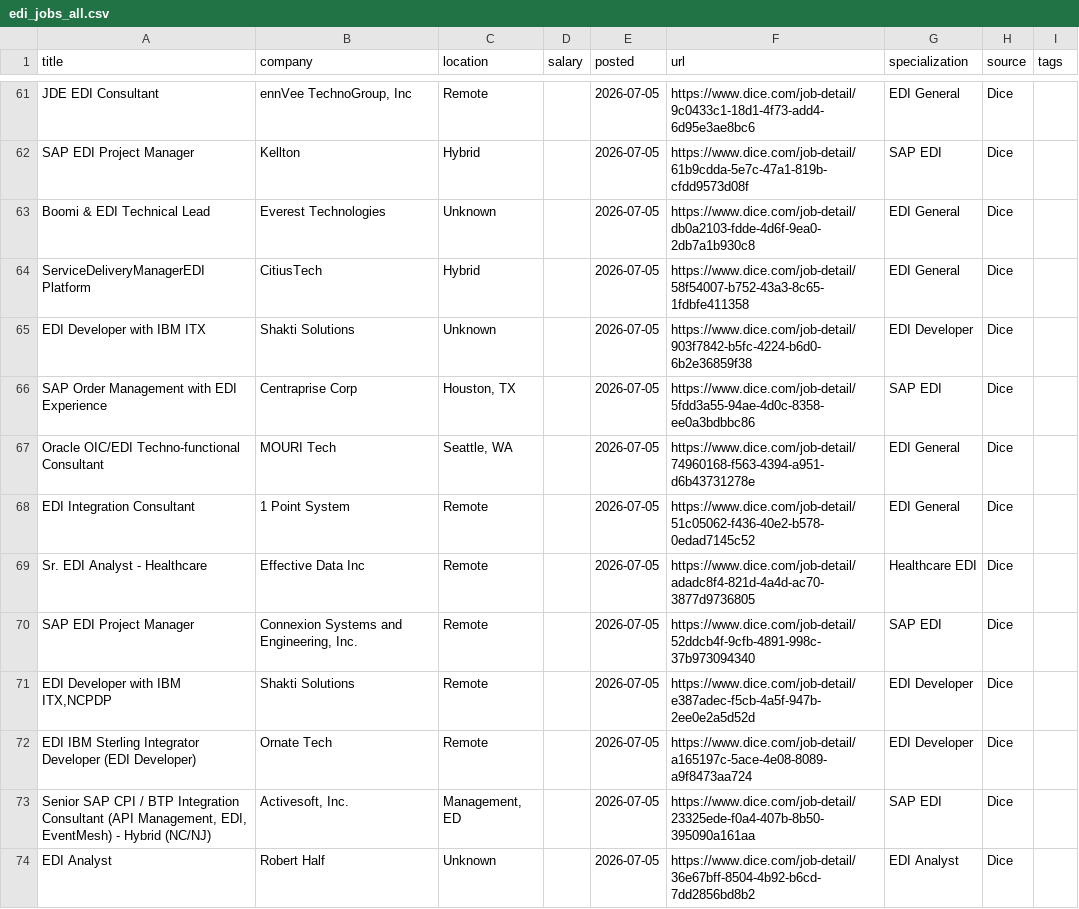
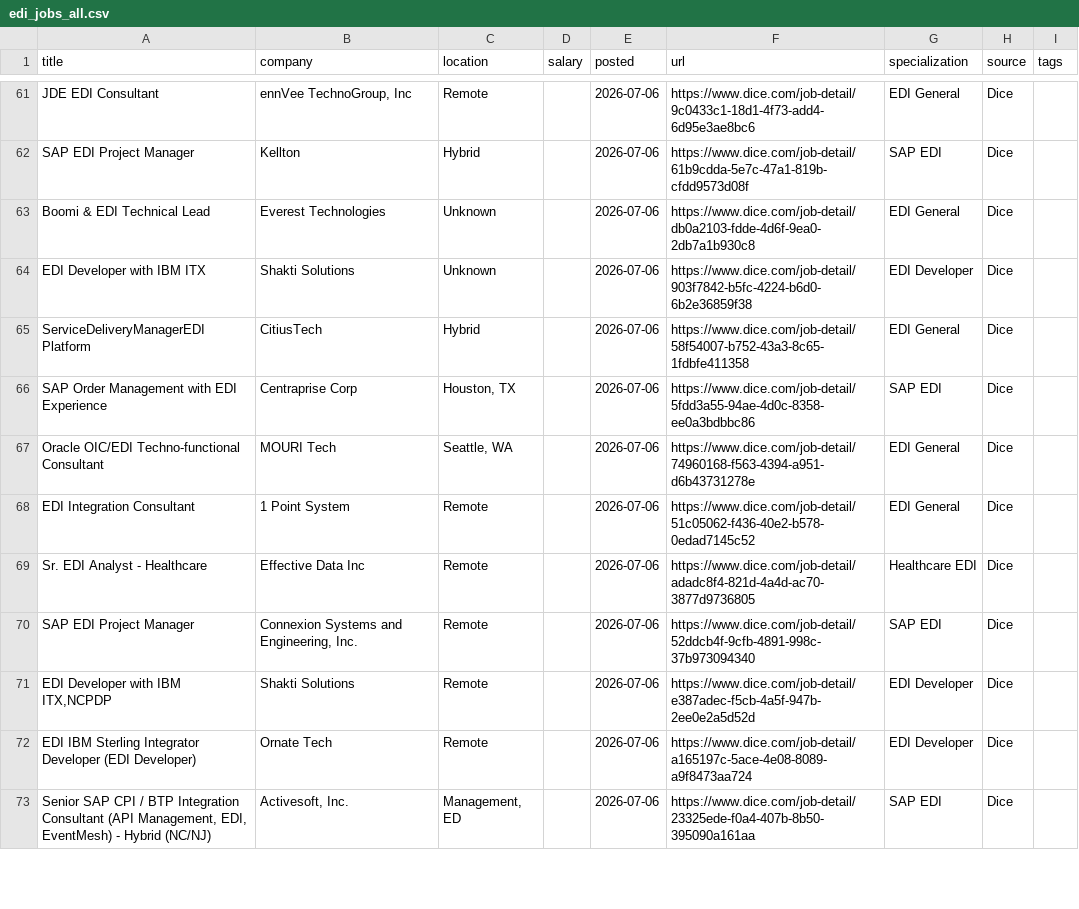
Before and after one commit to remoteediproject-ctrl/remoteedi-jobs, a CSV file: edi_jobs_all.csv, drawn as a sheet; only a part is shown, gaps mark what is left out; removed rows and columns are numbered as before the commit, all else as after; the diff covers the shown part only; the diff names each change by its address in the sheet, - before the commit and + after, or states it on an @@ line.

```diff
--- a/edi_jobs_all.csv
+++ b/edi_jobs_all.csv
-E61:E63 (posted): 2026-07-05
+E61:E63 (posted): 2026-07-06
-row 64: ServiceDeliveryManagerEDI Platform | CitiusTech | Hybrid |  | 2026-07-05 | https://www.dice.com/job-detail/58f54007-b752-43a3-8c65-1fdbfe411358 | EDI General | Dice
-E64 (posted): 2026-07-05
+E64 (posted): 2026-07-06
+row 65: ServiceDeliveryManagerEDI Platform | CitiusTech | Hybrid |  | 2026-07-06 | https://www.dice.com/job-detail/58f54007-b752-43a3-8c65-1fdbfe411358 | EDI General | Dice
-E66:E73 (posted): 2026-07-05
+E66:E73 (posted): 2026-07-06
-row 74: EDI Analyst | Robert Half | Unknown |  | 2026-07-05 | https://www.dice.com/job-detail/36e67bff-8504-4b92-b6cd-7dd2856bd8b2 | EDI Analyst | Dice
```
Also changed, not shown: 2 added rows, 2 removed rows, 5 moved rows and 53 edited cells elsewhere in this file, 2 other files.
